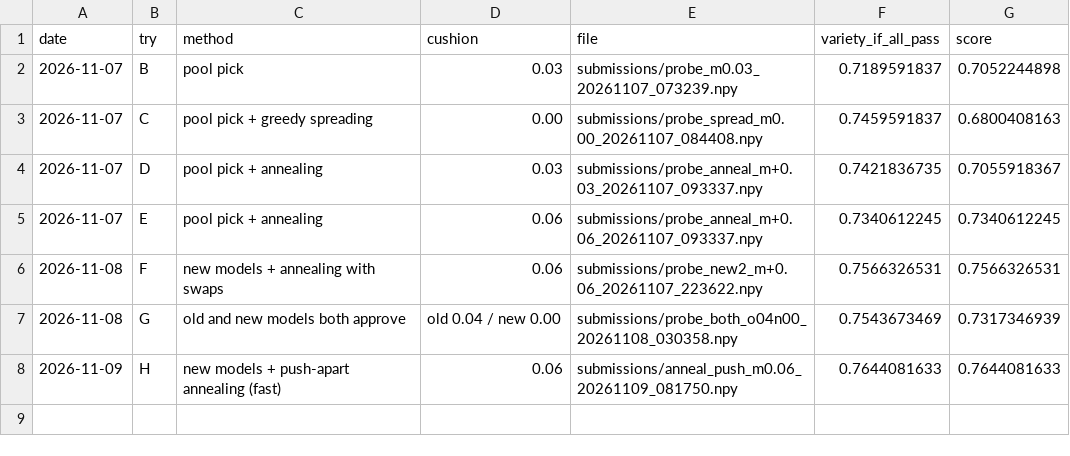
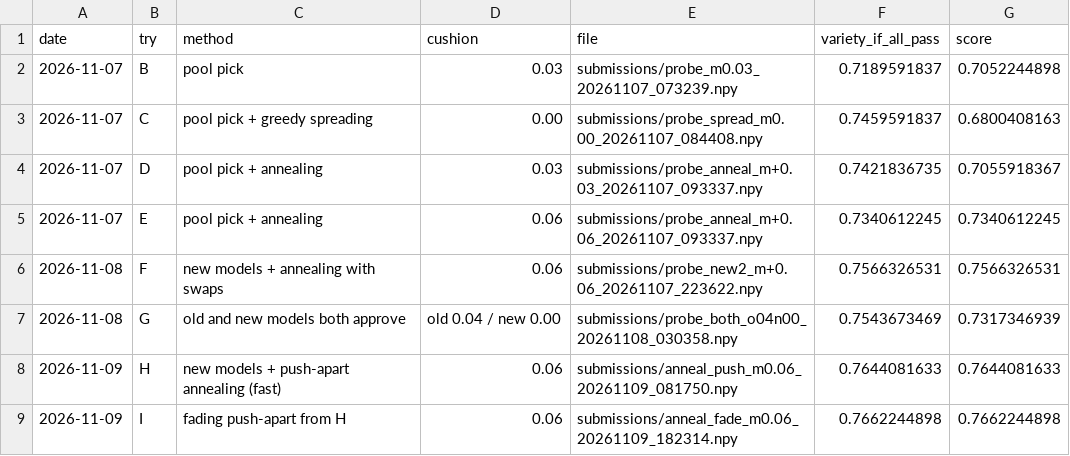
Before and after one commit to Joel-Pederson/2.156-ps2, a CSV file: docs/scoreboard.csv, drawn as a sheet; the diff names each change by its address in the sheet, - before the commit and + after, or states it on an @@ line.

```diff
--- a/docs/scoreboard.csv
+++ b/docs/scoreboard.csv
+row 9: 2026-11-09 | I | fading push-apart from H | 0.06 | submissions/anneal_fade_m0.06_20261109_182314.npy | 0.7662244898 | 0.7662244898
```
Also changed, not shown: 3 other files.
